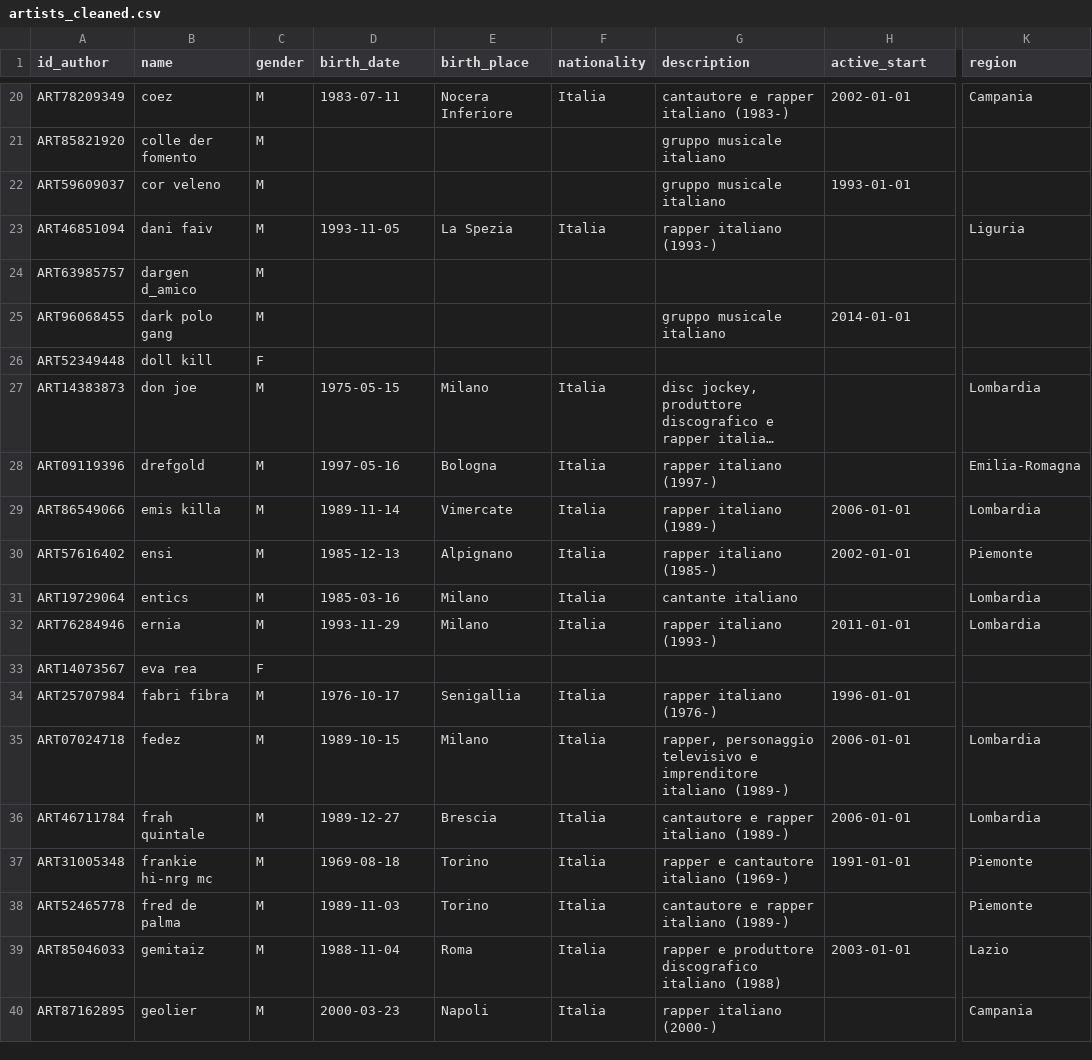
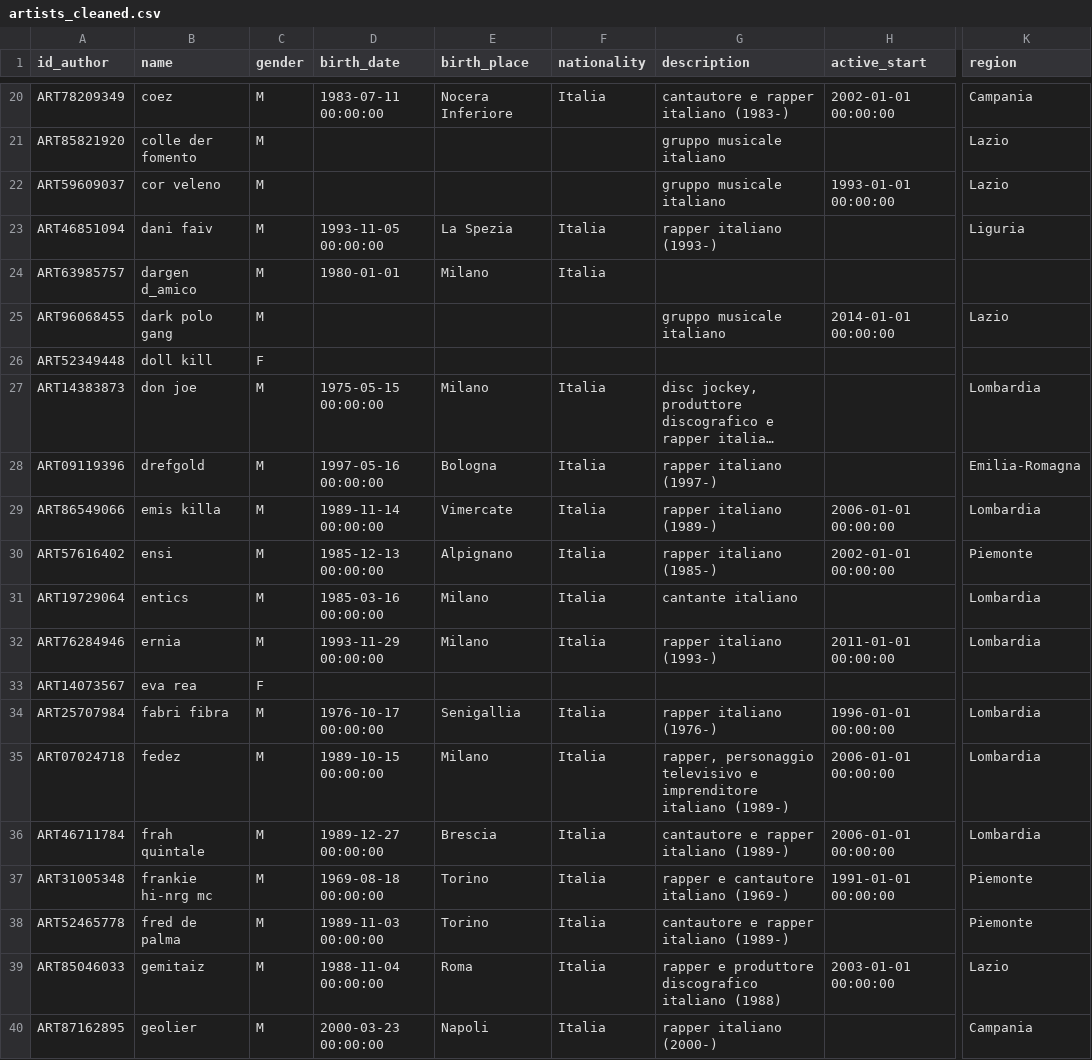
Before and after one commit to abderrahmane-salmi/UNIPI-Data-Mining-Project, a CSV file: datasets/artists_cleaned.csv, drawn as a sheet; only a part is shown, gaps mark what is left out; long unchanged cells end in …; the diff covers the shown part only; the diff names each change by its address in the sheet, - before the commit and + after, or states it on an @@ line.

```diff
--- a/datasets/artists_cleaned.csv
+++ b/datasets/artists_cleaned.csv
-D20 (birth_date): 1983-07-11
+D20 (birth_date): 1983-07-11 00:00:00
-H20 (active_start): 2002-01-01
+H20 (active_start): 2002-01-01 00:00:00
-K21:K22 (region): (empty)
+K21:K22 (region): Lazio
-H22 (active_start): 1993-01-01
+H22 (active_start): 1993-01-01 00:00:00
-D23 (birth_date): 1993-11-05
+D23 (birth_date): 1993-11-05 00:00:00
-D24 (birth_date): (empty)
+D24 (birth_date): 1980-01-01
-E24 (birth_place): (empty)
+E24 (birth_place): Milano
-F24 (nationality): (empty)
+F24 (nationality): Italia
-H25 (active_start): 2014-01-01
+H25 (active_start): 2014-01-01 00:00:00
-K25 (region): (empty)
+K25 (region): Lazio
-D27 (birth_date): 1975-05-15
+D27 (birth_date): 1975-05-15 00:00:00
-D28 (birth_date): 1997-05-16
+D28 (birth_date): 1997-05-16 00:00:00
-D29 (birth_date): 1989-11-14
+D29 (birth_date): 1989-11-14 00:00:00
-H29 (active_start): 2006-01-01
+H29 (active_start): 2006-01-01 00:00:00
-D30 (birth_date): 1985-12-13
+D30 (birth_date): 1985-12-13 00:00:00
-H30 (active_start): 2002-01-01
+H30 (active_start): 2002-01-01 00:00:00
-D31 (birth_date): 1985-03-16
+D31 (birth_date): 1985-03-16 00:00:00
-D32 (birth_date): 1993-11-29
+D32 (birth_date): 1993-11-29 00:00:00
-H32 (active_start): 2011-01-01
+H32 (active_start): 2011-01-01 00:00:00
-D34 (birth_date): 1976-10-17
+D34 (birth_date): 1976-10-17 00:00:00
-H34 (active_start): 1996-01-01
+H34 (active_start): 1996-01-01 00:00:00
-K34 (region): (empty)
+K34 (region): Lombardia
-D35 (birth_date): 1989-10-15
+D35 (birth_date): 1989-10-15 00:00:00
-H35:H36 (active_start): 2006-01-01
+H35:H36 (active_start): 2006-01-01 00:00:00
-D36 (birth_date): 1989-12-27
+D36 (birth_date): 1989-12-27 00:00:00
-D37 (birth_date): 1969-08-18
+D37 (birth_date): 1969-08-18 00:00:00
-H37 (active_start): 1991-01-01
+H37 (active_start): 1991-01-01 00:00:00
-D38 (birth_date): 1989-11-03
+D38 (birth_date): 1989-11-03 00:00:00
-D39 (birth_date): 1988-11-04
+D39 (birth_date): 1988-11-04 00:00:00
-H39 (active_start): 2003-01-01
+H39 (active_start): 2003-01-01 00:00:00
-D40 (birth_date): 2000-03-23
+D40 (birth_date): 2000-03-23 00:00:00
```
Also changed, not shown: 146 edited cells elsewhere in this file, 1 other file.
